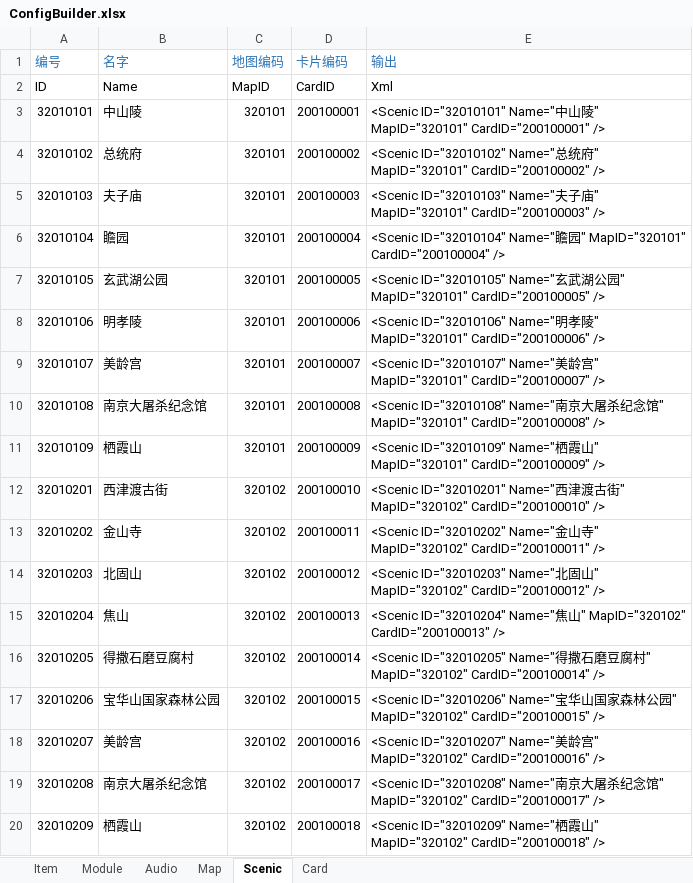
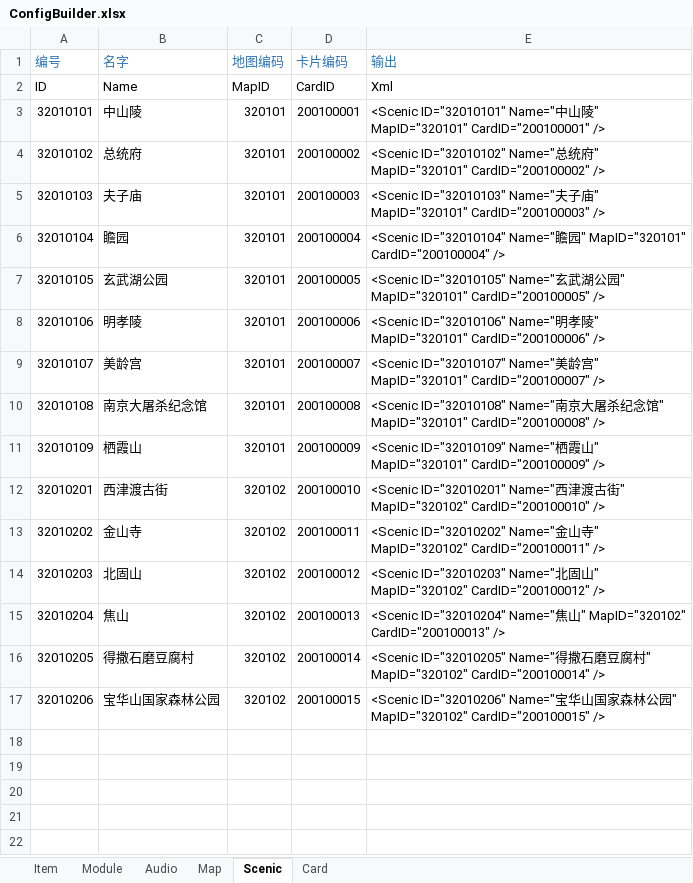
Before and after one commit to EarlyAnt/AppGame, an Excel workbook: Resources/configs/ConfigBuilder.xlsx, sheet Scenic, drawn as a sheet; values as stored, in another font and other column widths than the file's, no borders; conditional formats not drawn; the diff names each change by its address in the sheet, - before the commit and + after, or states it on an @@ line.

Commit message:
1.Map.xml配置文件，删除MapImage和PathImage字段，代码中使用固定的名称。 2.Card.xml配置文件，更新镇江地图6个景点的卡片配置数据。 3.ModuleConfig.xml配置文件，增加镇江地图6个景点的景点照片的配置。 4.MapConfig.cs接口，MapImage字段和PathImage字段使用固定的返回值。 5.CyclingView.cs脚本，Restart时(切换地图)删除地图站点，队友及能量气泡，重新生成。 6.TextureLoader.cs脚本，增加setNativeSize属性，勾选后，加载完图片自动根据图片大小改变Image框的大小。 7.320102.prefab预制体，根据地图demo摆放站点，并设置站点数据。 8.Cycling.prefab预制体，勾选TextureLoader组件上的SetNativeSize属性。 9.备份镇江地图的几个图片。

```diff
--- a/Resources/configs/ConfigBuilder.xlsx (sheet Scenic)
+++ b/Resources/configs/ConfigBuilder.xlsx (sheet Scenic)
-row 18: 32010207 | 美龄宫 | 320102 | 200100016 | <Scenic ID="32010207" Name="美龄宫" MapID="320102" CardID="200100016" />
-row 19: 32010208 | 南京大屠杀纪念馆 | 320102 | 200100017 | <Scenic ID="32010208" Name="南京大屠杀纪念馆" MapID="320102" CardID="200100017" />
-row 20: 32010209 | 栖霞山 | 320102 | 200100018 | <Scenic ID="32010209" Name="栖霞山" MapID="320102" CardID="200100018" />
```
Also changed, not shown: sheet Module, sheet Card, sheet Map, 43 other files.
